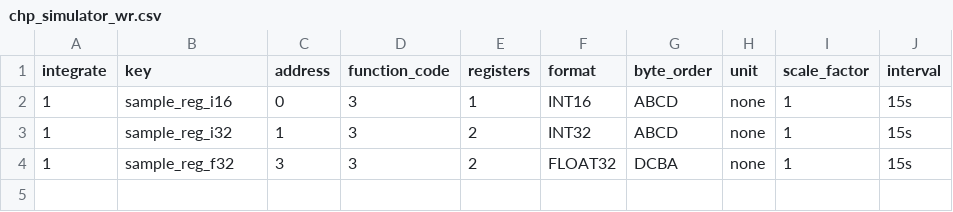
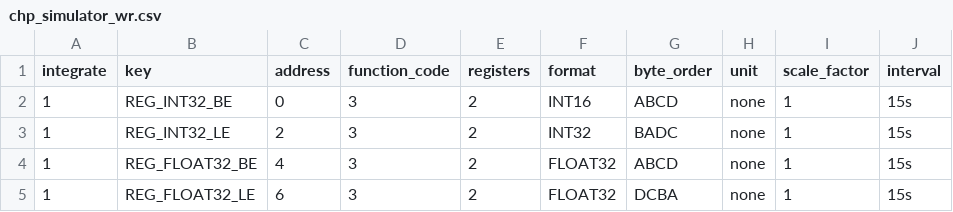
Before and after one commit to ravipath/mb_devices, a CSV file: chp_simulator_wr.csv, drawn as a sheet.

```diff
--- a/chp_simulator_wr.csv
+++ b/chp_simulator_wr.csv
@@ -1,4 +1,5 @@
 integrate;key;address;function_code;registers;format;byte_order;unit;scale_factor;interval
-1;sample_reg_i16;0;3;1;INT16;ABCD;none;1;15s;
-1;sample_reg_i32;1;3;2;INT32;ABCD;none;1;15s;
-1;sample_reg_f32;3;3;2;FLOAT32;DCBA;none;1;15s;
+1;REG_INT32_BE;0;3;2;INT16;ABCD;none;1;15s;
+1;REG_INT32_LE;2;3;2;INT32;BADC;none;1;15s;
+1;REG_FLOAT32_BE;4;3;2;FLOAT32;ABCD;none;1;15s;
+1;REG_FLOAT32_LE;6;3;2;FLOAT32;DCBA;none;1;15s;
```
Also changed, not shown: 2 other files.
